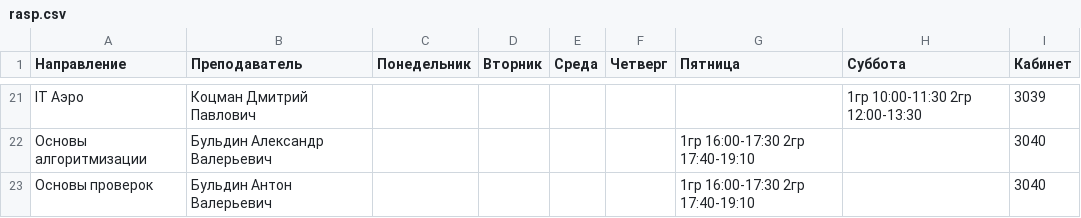
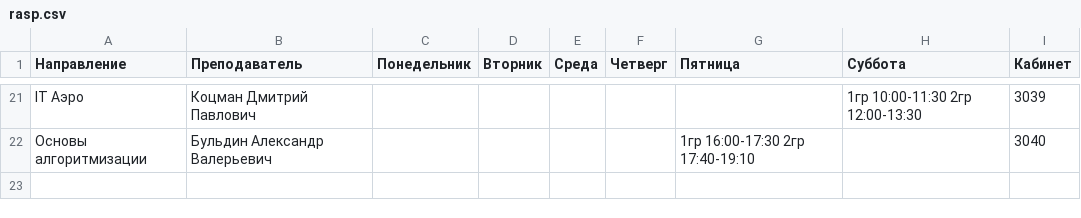
Before and after one commit to n0pashkov/itcube475-chatbot, a CSV file: rasp.csv, drawn as a sheet; only a part is shown, gaps mark what is left out; the diff names each change by its address in the sheet, - before the commit and + after, or states it on an @@ line.

```diff
--- a/rasp.csv
+++ b/rasp.csv
-row 23: Основы проверок | Бульдин Антон Валерьевич |  |  |  |  | 1гр 16:00-17:30 2гр 17:40-19:10 |  | 3040
```
Also changed, not shown: 6 other files.
